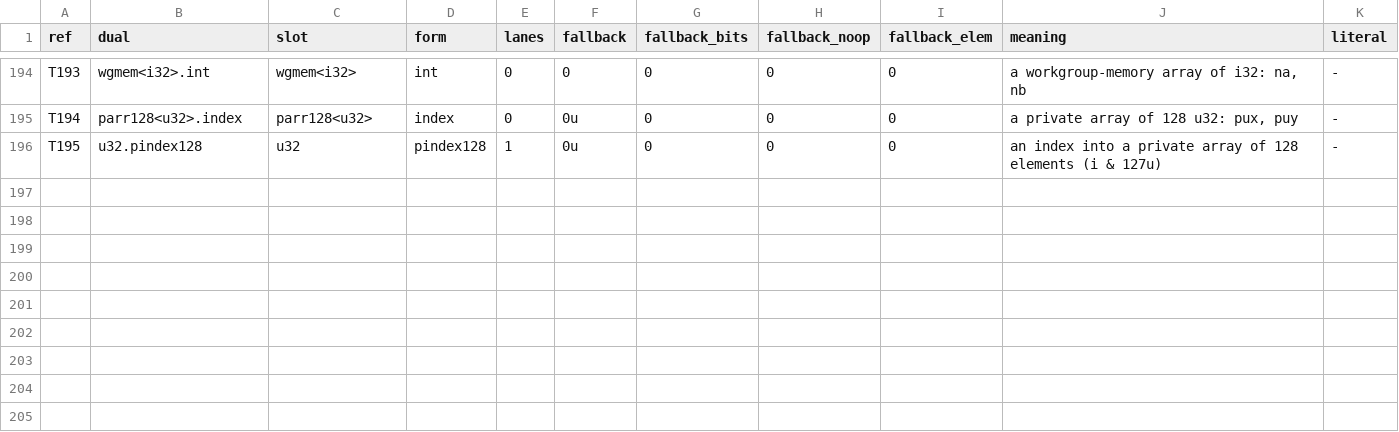
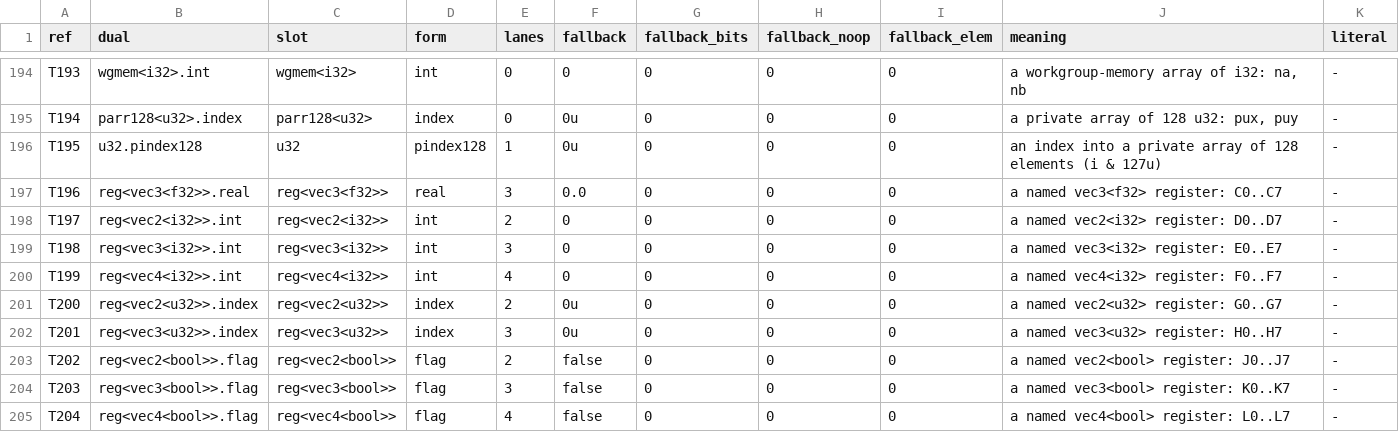
Before and after one commit to Gamakon/fuller, a TSV file: kingdoms/safewgsl/types.tsv, drawn as a sheet; only a part is shown, gaps mark what is left out; the diff names each change by its address in the sheet, - before the commit and + after, or states it on an @@ line.

Commit message:
feat(wgsl): textures and samplers, registers of every vector type, vector conversions, zero of any dual
- interface: texture and sampler bindings (ImageInfo: dimension, arrayed, multisampled, depth, storage access, texel type), written in the prologue as 'var name: type;'
- render: image_rows, per-binding rows tex.load / tex.dim / tex.levels / tex.layers / tex.samples / tex.sample (level, gradient, comparison level) and store.image over the operands' signedness; EXTRA_REGISTERS: the registers C..L of vec3<f32>, vec2/3/4<i32>, vec2/3<u32>, vec2/3/4<bool> (declared with the others); sampler does not draw the new rows
- reader (scaffold): ImageLoad, ImageSample, ImageQuery and ImageStore read as those rows; a construct without a row (gather, offset, implicit level) is named
- safe_reader: tex.* nodes to their rows, texture stores, zero of any scalar or vector dual for an uninitialised local, helper return duals for the new vectors, convert.v* for vector As
- safety: a texture store is a write site (cell = x + 2^20 y + 2^40 z + 2^60 layer, i32/u32 conversions looked through), a storage-texture load a read site
- gen_tables.py: REG_KINDS (the parameter for the registers), convert.vindex_to_f32 / vcount_to_f32 / vf32_to_count; loader pins 204 duals, 2,006 rows; k1743 recorded as read now
- examples/wgsl_harvest_read buckets reasons by cause
Harvest (files that validate with a compute entry): dawn 5,601 of 6,540 read (was 1,273), non-dawn 514 of 858 (was 501). Corpus 1,757 of 1,798. Tests: textures_and_samplers_read, the_extra_registers_are_the_rows_the_generator_wrote.

```diff
--- a/kingdoms/safewgsl/types.tsv
+++ b/kingdoms/safewgsl/types.tsv
+row 197: T196 | reg<vec3<f32>>.real | reg<vec3<f32>> | real | 3 | 0.0 | 0 | 0 | 0 | a named vec3<f32> register: C0..C7 | -
+row 198: T197 | reg<vec2<i32>>.int | reg<vec2<i32>> | int | 2 | 0 | 0 | 0 | 0 | a named vec2<i32> register: D0..D7 | -
+row 199: T198 | reg<vec3<i32>>.int | reg<vec3<i32>> | int | 3 | 0 | 0 | 0 | 0 | a named vec3<i32> register: E0..E7 | -
+row 200: T199 | reg<vec4<i32>>.int | reg<vec4<i32>> | int | 4 | 0 | 0 | 0 | 0 | a named vec4<i32> register: F0..F7 | -
+row 201: T200 | reg<vec2<u32>>.index | reg<vec2<u32>> | index | 2 | 0u | 0 | 0 | 0 | a named vec2<u32> register: G0..G7 | -
+row 202: T201 | reg<vec3<u32>>.index | reg<vec3<u32>> | index | 3 | 0u | 0 | 0 | 0 | a named vec3<u32> register: H0..H7 | -
+row 203: T202 | reg<vec2<bool>>.flag | reg<vec2<bool>> | flag | 2 | false | 0 | 0 | 0 | a named vec2<bool> register: J0..J7 | -
+row 204: T203 | reg<vec3<bool>>.flag | reg<vec3<bool>> | flag | 3 | false | 0 | 0 | 0 | a named vec3<bool> register: K0..K7 | -
+row 205: T204 | reg<vec4<bool>>.flag | reg<vec4<bool>> | flag | 4 | false | 0 | 0 | 0 | a named vec4<bool> register: L0..L7 | -
```
Also changed, not shown: 14 other files.
